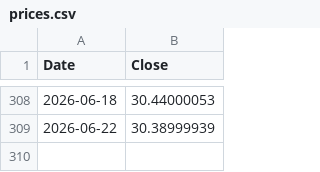
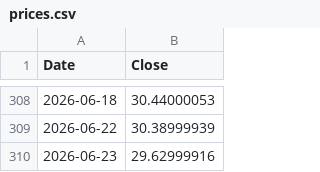
Before and after one commit to delslo323/ULTY-Data, a CSV file: data/prices.csv, drawn as a sheet; only a part is shown, gaps mark what is left out.

Commit message:
update data/prices.csv @ 2026-06-23T21:21:23.622Z

```diff
--- a/data/prices.csv
+++ b/data/prices.csv
@@ -309 +309,2 @@
 "2026-06-22","30.38999939"
+"2026-06-23","29.62999916"
```
